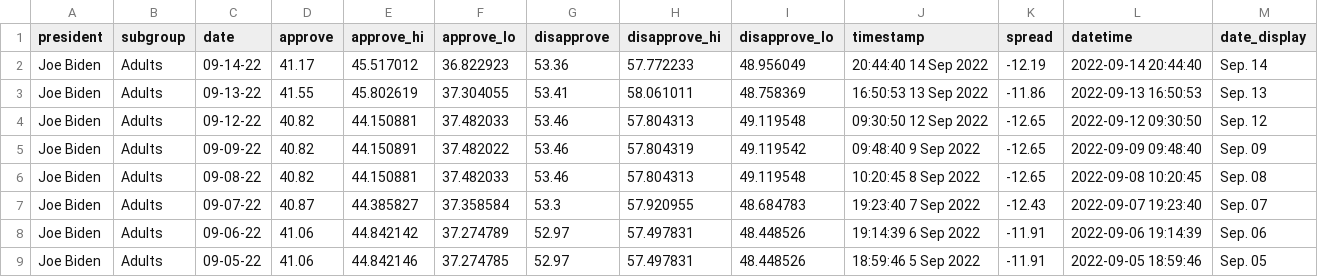
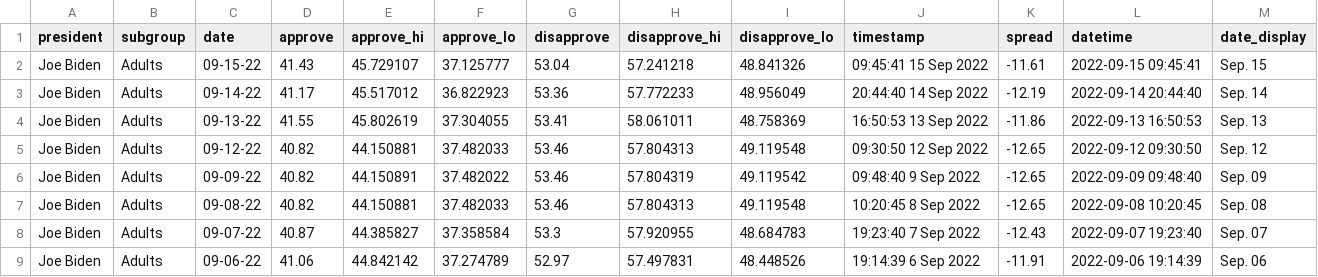
Before and after one commit to gridviz/biden-polls, a CSV file: data/processed/biden_approval_trend_538_adults.csv, drawn as a sheet; only a part is shown; the shorter side is filled out with more unchanged rows; the diff names each change by its address in the sheet, - before the commit and + after, or states it on an @@ line.

```diff
--- a/data/processed/biden_approval_trend_538_adults.csv
+++ b/data/processed/biden_approval_trend_538_adults.csv
+row 2: Joe Biden | Adults | 09-15-22 | 41.43 | 45.729107 | 37.125777 | 53.04 | 57.241218 | 48.841326 | 09:45:41 15 Sep 2022 | -11.61 | 2022-09-15 09:45:41 | Sep. 15
```
Also changed, not shown: data/processed/biden_approval_trend_538_all_polls.csv, data/processed/biden_approval_trend_538_latest_adults.csv, 3 other files.
